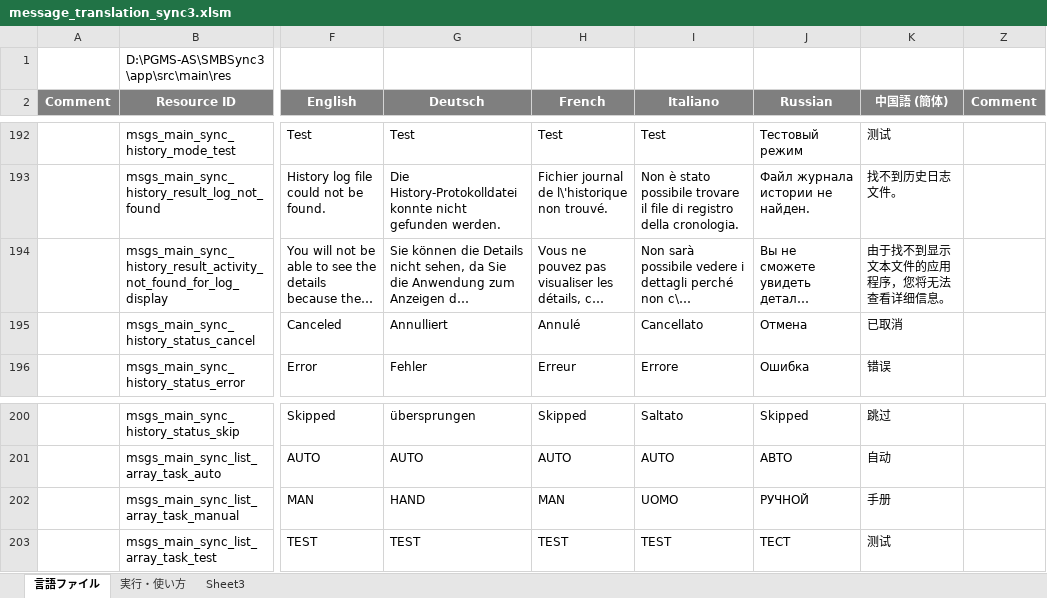
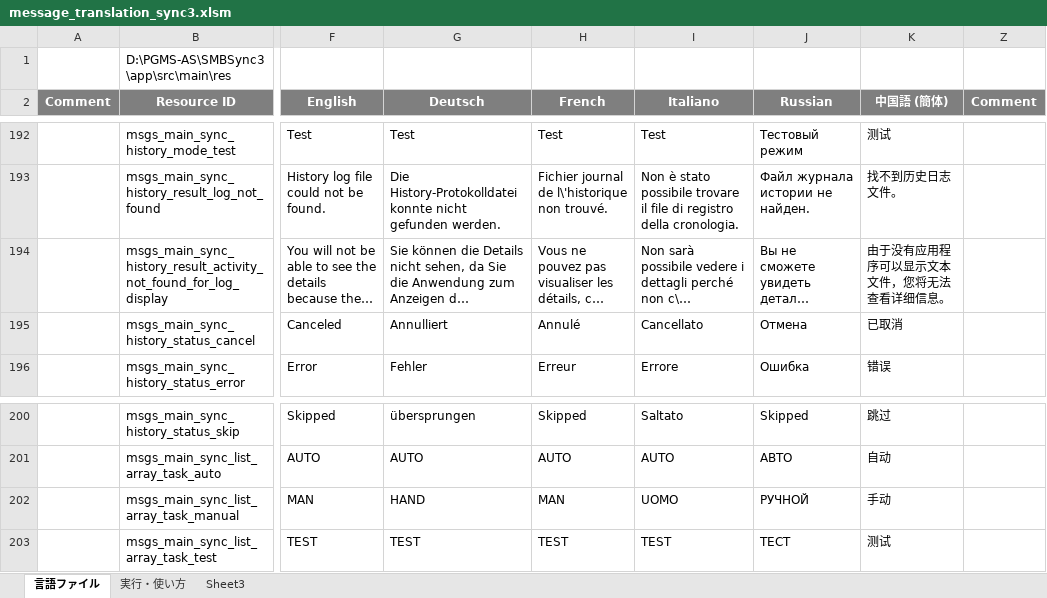
Before and after one commit to Sentaroh/SMBSync3, an Excel workbook: message_translation_sync3.xlsm, sheet 言語ファイル, drawn as a sheet; only a part is shown, gaps mark what is left out; long unchanged cells end in …; values as stored, in another font and other column widths than the file's, no borders; charts and pictures not drawn; the diff covers the shown part only; the diff names each change by its address in the sheet, - before the commit and + after, or states it on an @@ line.

```diff
--- a/message_translation_sync3.xlsm (sheet 言語ファイル)
+++ b/message_translation_sync3.xlsm (sheet 言語ファイル)
-K194 (中国語 (簡体)): 由于找不到显示文本文件的应用程序，您将无法查看详细信息。
+K194 (中国語 (簡体)): 由于没有应用程序可以显示文本文件，您将无法查看详细信息。
-K202 (中国語 (簡体)): 手册
+K202 (中国語 (簡体)): 手动
```
Also changed, not shown: 22 edited cells elsewhere in this sheet, 7 other files.
